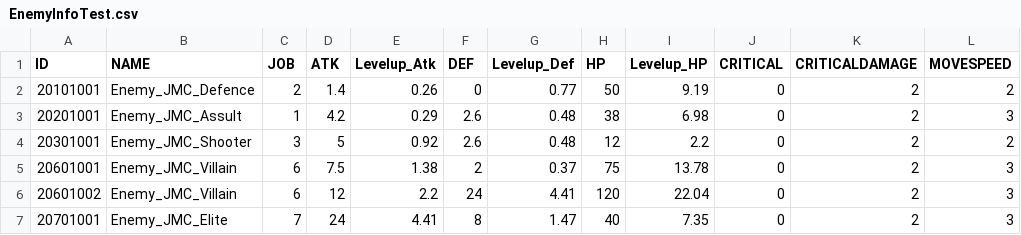
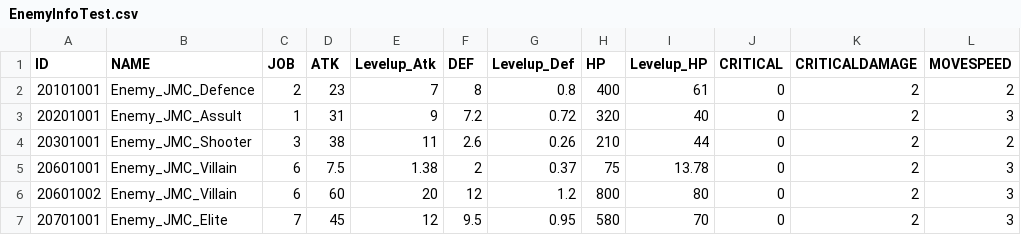
Before and after one commit to rockdo4/metacraft, a CSV file: Assets/Resources/EnemyInfoTest.csv, drawn as a sheet; only a part is shown; the diff covers the shown part only; the diff names each change by its address in the sheet, - before the commit and + after, or states it on an @@ line.

Commit message:
적 정보 수정

```diff
--- a/Assets/Resources/EnemyInfoTest.csv
+++ b/Assets/Resources/EnemyInfoTest.csv
-D2 (ATK): 1.4
+D2 (ATK): 23
-E2 (Levelup_Atk): 0.26
+E2 (Levelup_Atk): 7
-F2 (DEF): 0
+F2 (DEF): 8
-G2 (Levelup_Def): 0.77
+G2 (Levelup_Def): 0.8
-H2 (HP): 50
+H2 (HP): 400
-I2 (Levelup_HP): 9.19
+I2 (Levelup_HP): 61
-D3 (ATK): 4.2
+D3 (ATK): 31
-E3 (Levelup_Atk): 0.29
+E3 (Levelup_Atk): 9
-F3 (DEF): 2.6
+F3 (DEF): 7.2
-G3 (Levelup_Def): 0.48
+G3 (Levelup_Def): 0.72
-H3 (HP): 38
+H3 (HP): 320
-I3 (Levelup_HP): 6.98
+I3 (Levelup_HP): 40
-D4 (ATK): 5
+D4 (ATK): 38
-E4 (Levelup_Atk): 0.92
+E4 (Levelup_Atk): 11
-G4 (Levelup_Def): 0.48
+G4 (Levelup_Def): 0.26
-H4 (HP): 12
+H4 (HP): 210
-I4 (Levelup_HP): 2.2
+I4 (Levelup_HP): 44
-D6 (ATK): 12
+D6 (ATK): 60
-E6 (Levelup_Atk): 2.2
+E6 (Levelup_Atk): 20
-F6 (DEF): 24
+F6 (DEF): 12
-G6 (Levelup_Def): 4.41
+G6 (Levelup_Def): 1.2
-H6 (HP): 120
+H6 (HP): 800
-I6 (Levelup_HP): 22.04
+I6 (Levelup_HP): 80
-D7 (ATK): 24
+D7 (ATK): 45
-E7 (Levelup_Atk): 4.41
+E7 (Levelup_Atk): 12
-F7 (DEF): 8
+F7 (DEF): 9.5
-G7 (Levelup_Def): 1.47
+G7 (Levelup_Def): 0.95
-H7 (HP): 40
+H7 (HP): 580
-I7 (Levelup_HP): 7.35
+I7 (Levelup_HP): 70
```
Also changed, not shown: 58 edited cells elsewhere in this file.
